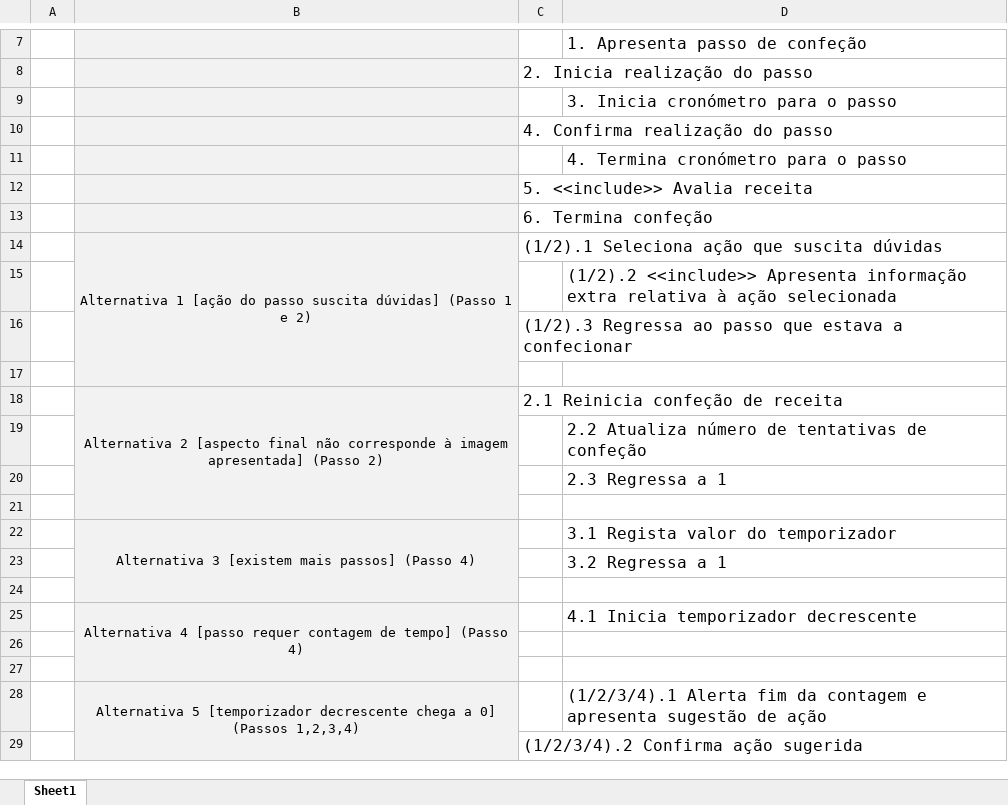
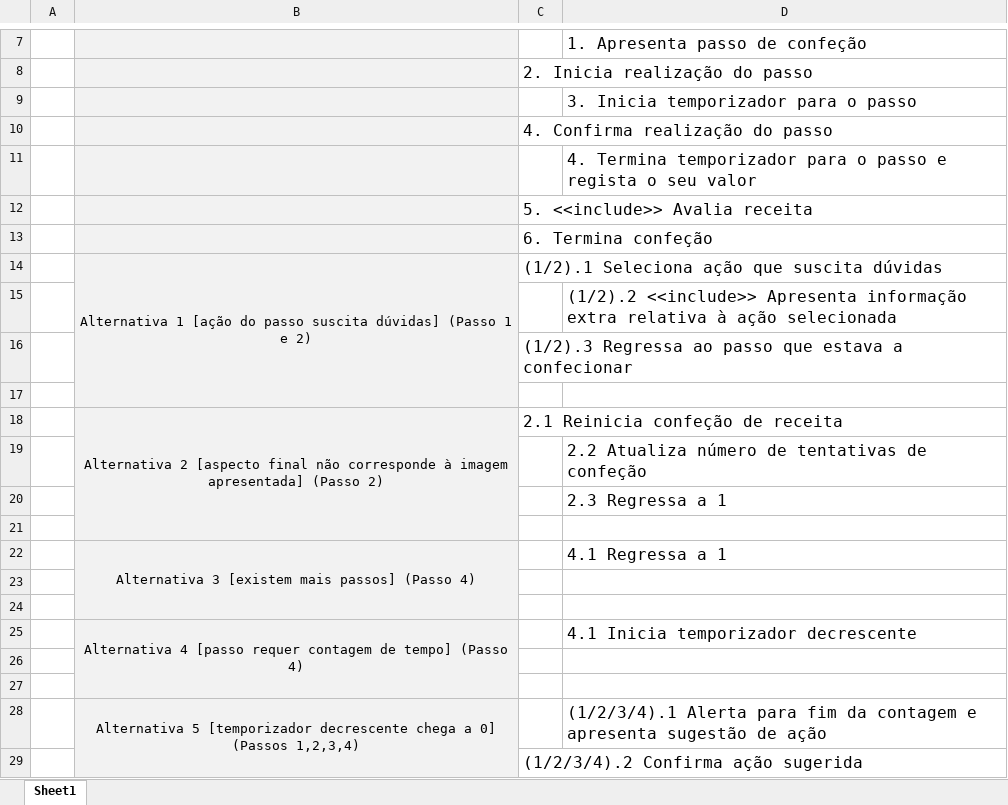
Before and after one commit to alves-luis/li4-il_dolce_chefferini, an Excel workbook: Parte2/use_cases/Confecionar Receita.xlsx, sheet Sheet1, drawn as a sheet; only a part is shown, gaps mark what is left out; values as stored, in another font and other column widths than the file's, no borders; the diff names each change by its address in the sheet, - before the commit and + after, or states it on an @@ line.

```diff
--- a/Parte2/use_cases/Confecionar Receita.xlsx (sheet Sheet1)
+++ b/Parte2/use_cases/Confecionar Receita.xlsx (sheet Sheet1)
-D9: 3. Inicia cronómetro para o passo
+D9: 3. Inicia temporizador para o passo
-D11: 4. Termina cronómetro para o passo
+D11: 4. Termina temporizador para o passo e regista o seu valor
-D22: 3.1 Regista valor do temporizador
+D22: 4.1 Regressa a 1
-D23: 3.2 Regressa a 1
+D23: (empty)
-D28: (1/2/3/4).1 Alerta fim da…
+D28: (1/2/3/4).1 Alerta para fim da…
```
Also changed, not shown: Parte2/use_cases/Apresenta informação extra de ação.xlsx, 2 other files.
